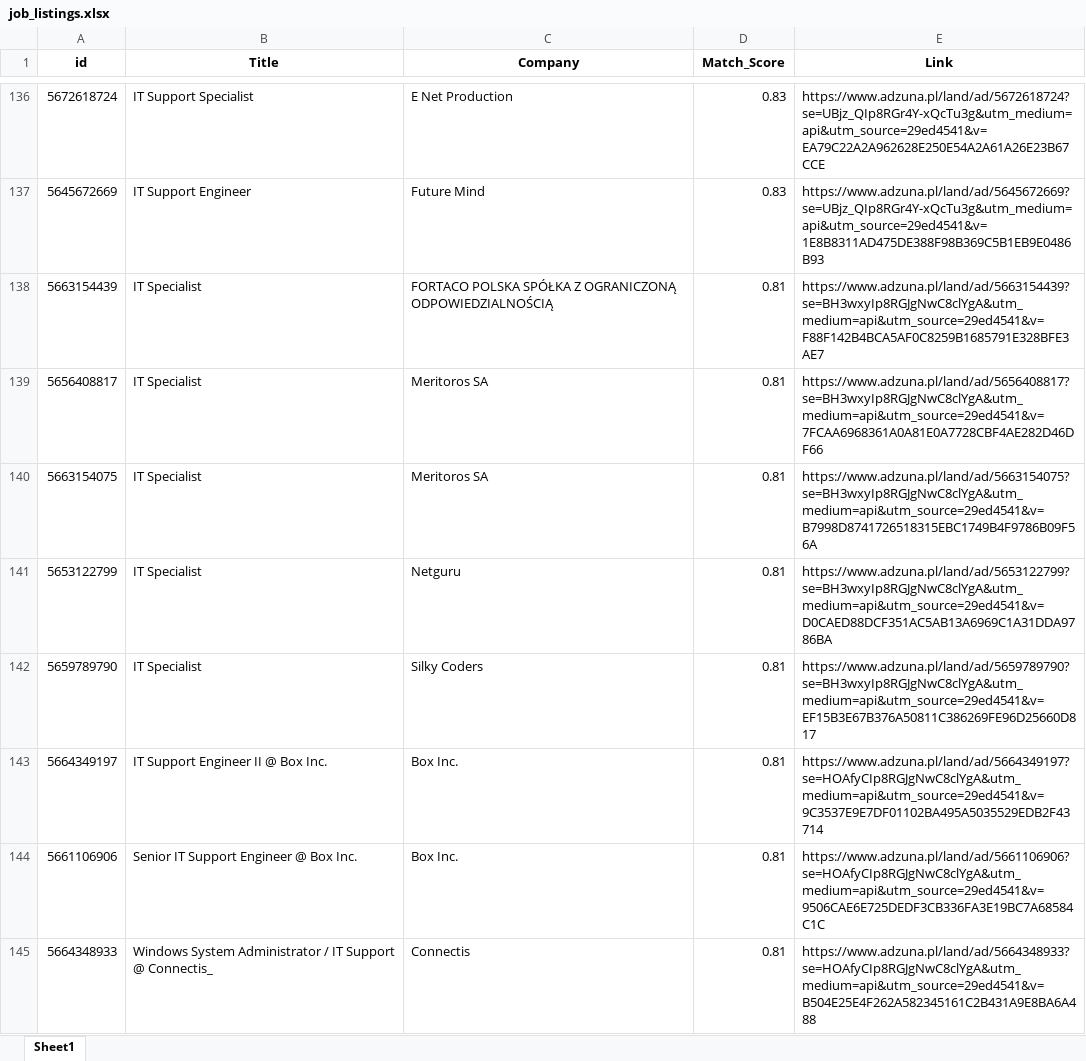
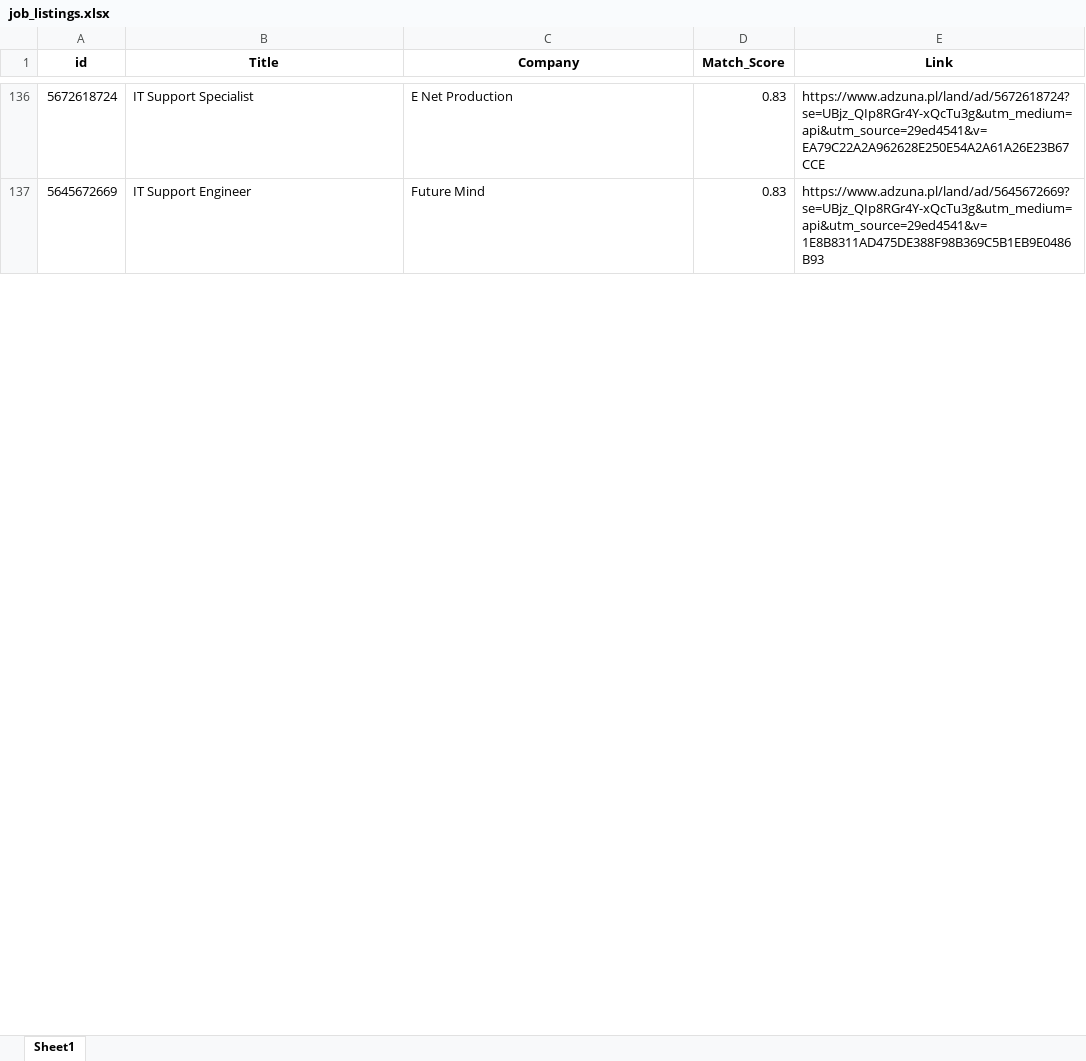
Before and after one commit to Byadiso/HireMeD, an Excel workbook: job_listings.xlsx, sheet Sheet1, drawn as a sheet; only a part is shown, gaps mark what is left out; values as stored, in another font and other column widths than the file's, no borders; removed rows and columns are numbered as before the commit, all else as after; the diff covers the shown part only; the diff names each change by its address in the sheet, - before the commit and + after, or states it on an @@ line.

```diff
--- a/job_listings.xlsx (sheet Sheet1)
+++ b/job_listings.xlsx (sheet Sheet1)
-row 138: 5663154439 | IT Specialist | FORTACO POLSKA SPÓŁKA Z OGRANICZONĄ ODPOWIEDZIALNOŚCIĄ | 0.81 | https://www.adzuna.pl/land/ad/5663154439?se=BH3wxyIp8RGJgNwC8clYgA&utm_medium=api&utm_source=29ed4541&v=F88F142B4BCA5AF0C8259B1685791E328BFE3AE7
-row 139: 5656408817 | IT Specialist | Meritoros SA | 0.81 | https://www.adzuna.pl/land/ad/5656408817?se=BH3wxyIp8RGJgNwC8clYgA&utm_medium=api&utm_source=29ed4541&v=7FCAA6968361A0A81E0A7728CBF4AE282D46DF66
-row 140: 5663154075 | IT Specialist | Meritoros SA | 0.81 | https://www.adzuna.pl/land/ad/5663154075?se=BH3wxyIp8RGJgNwC8clYgA&utm_medium=api&utm_source=29ed4541&v=B7998D8741726518315EBC1749B4F9786B09F56A
-row 141: 5653122799 | IT Specialist | Netguru | 0.81 | https://www.adzuna.pl/land/ad/5653122799?se=BH3wxyIp8RGJgNwC8clYgA&utm_medium=api&utm_source=29ed4541&v=D0CAED88DCF351AC5AB13A6969C1A31DDA9786BA
-row 142: 5659789790 | IT Specialist | Silky Coders | 0.81 | https://www.adzuna.pl/land/ad/5659789790?se=BH3wxyIp8RGJgNwC8clYgA&utm_medium=api&utm_source=29ed4541&v=EF15B3E67B376A50811C386269FE96D25660D817
-row 143: 5664349197 | IT Support Engineer II @ Box Inc. | Box Inc. | 0.81 | https://www.adzuna.pl/land/ad/5664349197?se=HOAfyCIp8RGJgNwC8clYgA&utm_medium=api&utm_source=29ed4541&v=9C3537E9E7DF01102BA495A5035529EDB2F43714
-row 144: 5661106906 | Senior IT Support Engineer @ Box Inc. | Box Inc. | 0.81 | https://www.adzuna.pl/land/ad/5661106906?se=HOAfyCIp8RGJgNwC8clYgA&utm_medium=api&utm_source=29ed4541&v=9506CAE6E725DEDF3CB336FA3E19BC7A68584C1C
-row 145: 5664348933 | Windows System Administrator / IT Support @ Connectis_ | Connectis | 0.81 | https://www.adzuna.pl/land/ad/5664348933?se=HOAfyCIp8RGJgNwC8clYgA&utm_medium=api&utm_source=29ed4541&v=B504E25E4F262A582345161C2B431A9E8BA6A488
```
Also changed, not shown: 10 added rows, 2 removed rows and cell formats elsewhere in this sheet.
